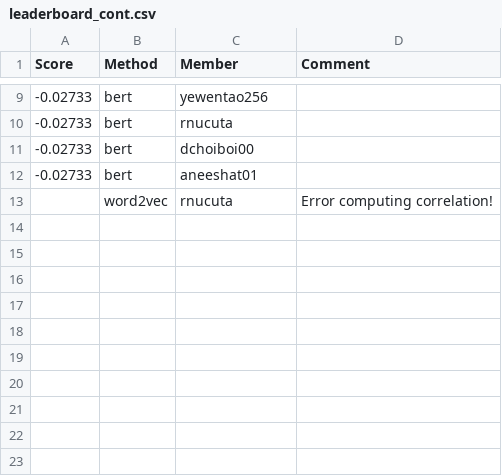
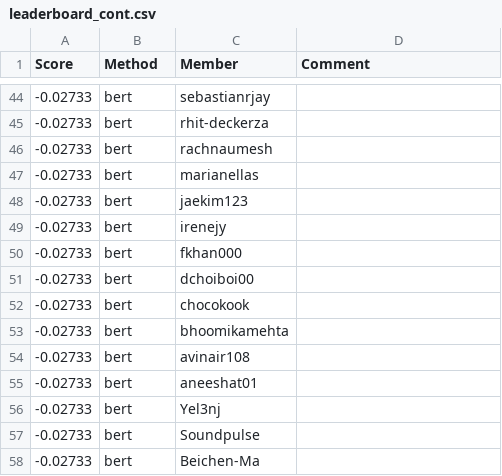
Before and after one commit to cornell-cs5740-sp25/leaderboards, a CSV file: a4/leaderboard_cont.csv, drawn as a sheet; only a part is shown, gaps mark what is left out; the diff covers the shown part only.

```diff
--- a/a4/leaderboard_cont.csv
+++ b/a4/leaderboard_cont.csv
@@ -9,5 +44,15 @@ Score,Method,Member,Comment
--0.02733,bert,yewentao256,
--0.02733,bert,rnucuta,
+-0.02733,bert,sebastianrjay,
+-0.02733,bert,rhit-deckerza,
+-0.02733,bert,rachnaumesh,
+-0.02733,bert,marianellas,
+-0.02733,bert,jaekim123,
+-0.02733,bert,irenejy,
+-0.02733,bert,fkhan000,
 -0.02733,bert,dchoiboi00,
+-0.02733,bert,chocokook,
+-0.02733,bert,bhoomikamehta,
+-0.02733,bert,avinair108,
 -0.02733,bert,aneeshat01,
-,word2vec,rnucuta,Error computing correlation!
+-0.02733,bert,Yel3nj,
+-0.02733,bert,Soundpulse,
+-0.02733,bert,Beichen-Ma,
```
Also changed, not shown: 35 added rows and 2 edited cells elsewhere in this file.
